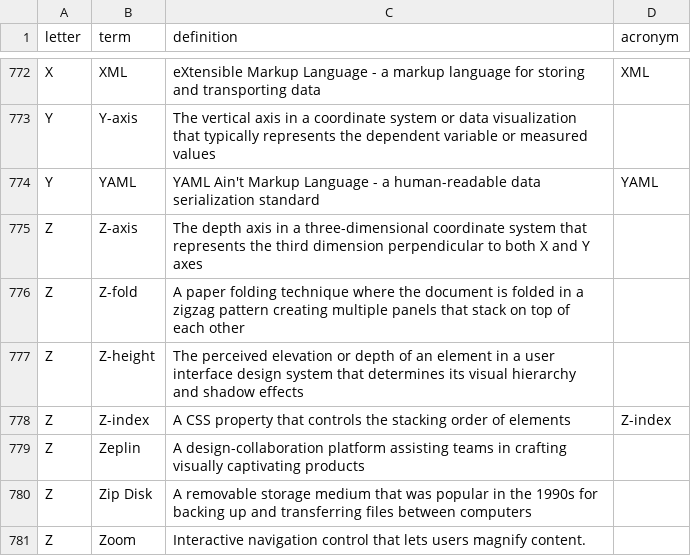
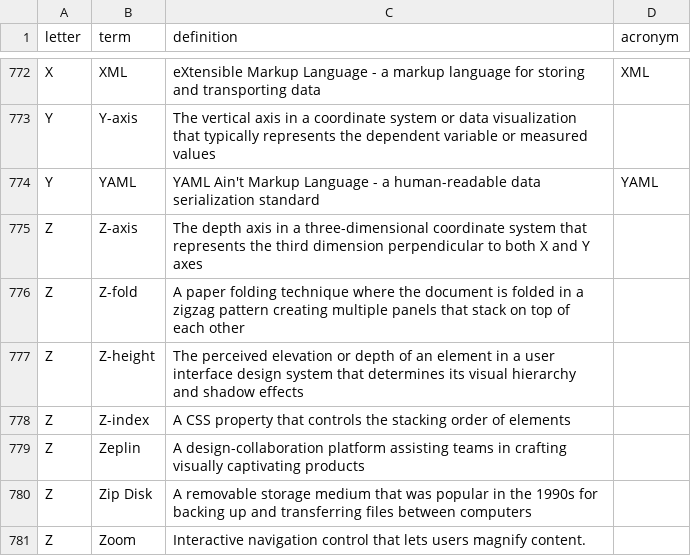
Before and after one commit to calee1/uxglossary, a CSV file: data/glossary.csv, drawn as a sheet; only a part is shown, gaps mark what is left out.

Commit message:
Update glossary: 2025-06-04T19:06:30.434Z

```diff
--- a/data/glossary.csv
+++ b/data/glossary.csv
@@ -777,3 +777,3 @@ Z,"Z-fold","A paper folding technique where the document is folded in a zigzag p
 Z,"Z-height","The perceived elevation or depth of an element in a user interface design system that determines its visual hierarchy and shadow effects",
-Z,"Z-index","A CSS property that controls the stacking order of elements",Z-index
+Z,"Z-index","A CSS property that controls the stacking order of elements",
 Z,"Zeplin","A design-collaboration platform assisting teams in crafting visually captivating products",
```
